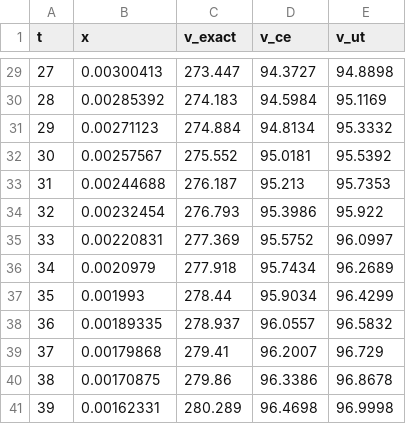
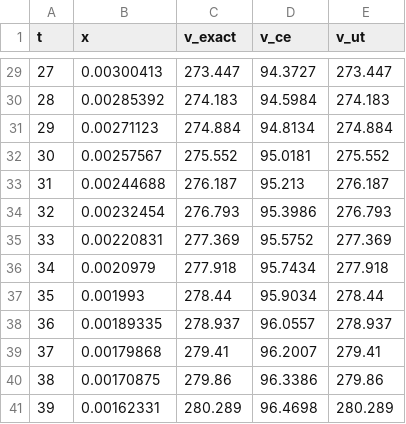
Before and after one commit to eph/path-perturb-pf-2, a CSV file: paper/data/burnside/irf_2.csv, drawn as a sheet; only a part is shown, gaps mark what is left out; the diff covers the shown part only.

```diff
--- a/paper/data/burnside/irf_2.csv
+++ b/paper/data/burnside/irf_2.csv
@@ -29,13 +29,13 @@ t,x,v_exact,v_ce,v_ut
-27,0.00300413,273.447,94.3727,94.8898
-28,0.00285392,274.183,94.5984,95.1169
-29,0.00271123,274.884,94.8134,95.3332
-30,0.00257567,275.552,95.0181,95.5392
-31,0.00244688,276.187,95.213,95.7353
-32,0.00232454,276.793,95.3986,95.922
-33,0.00220831,277.369,95.5752,96.0997
-34,0.0020979,277.918,95.7434,96.2689
-35,0.001993,278.44,95.9034,96.4299
-36,0.00189335,278.937,96.0557,96.5832
-37,0.00179868,279.41,96.2007,96.729
-38,0.00170875,279.86,96.3386,96.8678
-39,0.00162331,280.289,96.4698,96.9998
+27,0.00300413,273.447,94.3727,273.447
+28,0.00285392,274.183,94.5984,274.183
+29,0.00271123,274.884,94.8134,274.884
+30,0.00257567,275.552,95.0181,275.552
+31,0.00244688,276.187,95.213,276.187
+32,0.00232454,276.793,95.3986,276.793
+33,0.00220831,277.369,95.5752,277.369
+34,0.0020979,277.918,95.7434,277.918
+35,0.001993,278.44,95.9034,278.44
+36,0.00189335,278.937,96.0557,278.937
+37,0.00179868,279.41,96.2007,279.41
+38,0.00170875,279.86,96.3386,279.86
+39,0.00162331,280.289,96.4698,280.289
```
Also changed, not shown: 27 edited cells elsewhere in this file, paper/data/burnside/irf_0.5.csv, paper/data/burnside/irf_1.csv, 3 other files.
